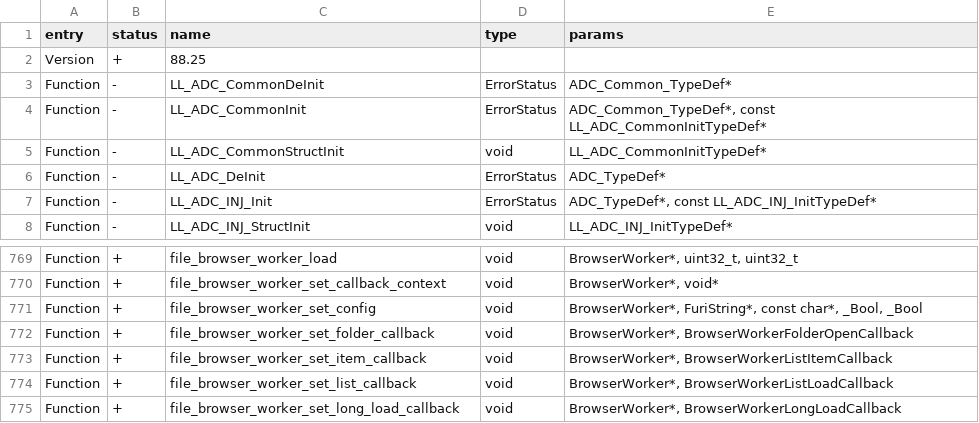
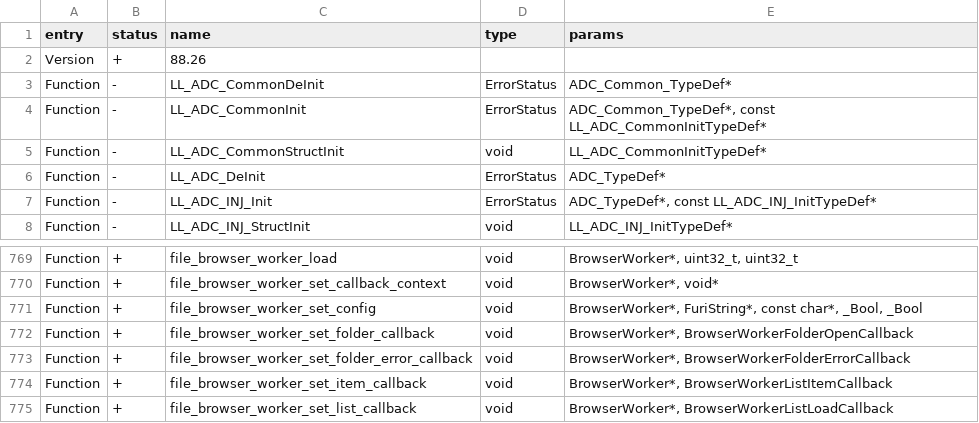
Before and after one commit to RogueMaster/flipperzero-firmware-wPlugins, a CSV file: targets/f18/api_symbols.csv, drawn as a sheet; only a part is shown, gaps mark what is left out; the shorter side is filled out with more unchanged rows.

```diff
--- a/targets/f18/api_symbols.csv
+++ b/targets/f18/api_symbols.csv
@@ -1,3 +1,3 @@
 entry,status,name,type,params
-Version,+,88.25,,
+Version,+,88.26,,
 Function,-,LL_ADC_CommonDeInit,ErrorStatus,ADC_Common_TypeDef*
@@ -772,2 +772,3 @@ Function,+,file_browser_worker_set_config,void,"BrowserWorker*, FuriString*, con
 Function,+,file_browser_worker_set_folder_callback,void,"BrowserWorker*, BrowserWorkerFolderOpenCallback"
+Function,+,file_browser_worker_set_folder_error_callback,void,"BrowserWorker*, BrowserWorkerFolderErrorCallback"
 Function,+,file_browser_worker_set_item_callback,void,"BrowserWorker*, BrowserWorkerListItemCallback"
```
Also changed, not shown: 6 other files.
